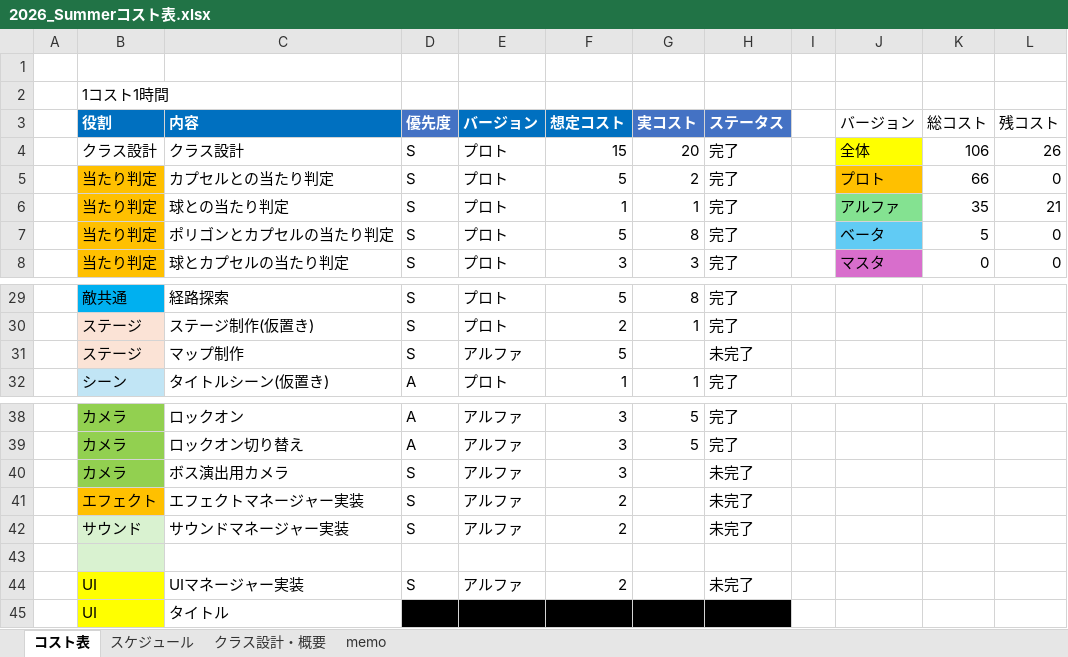
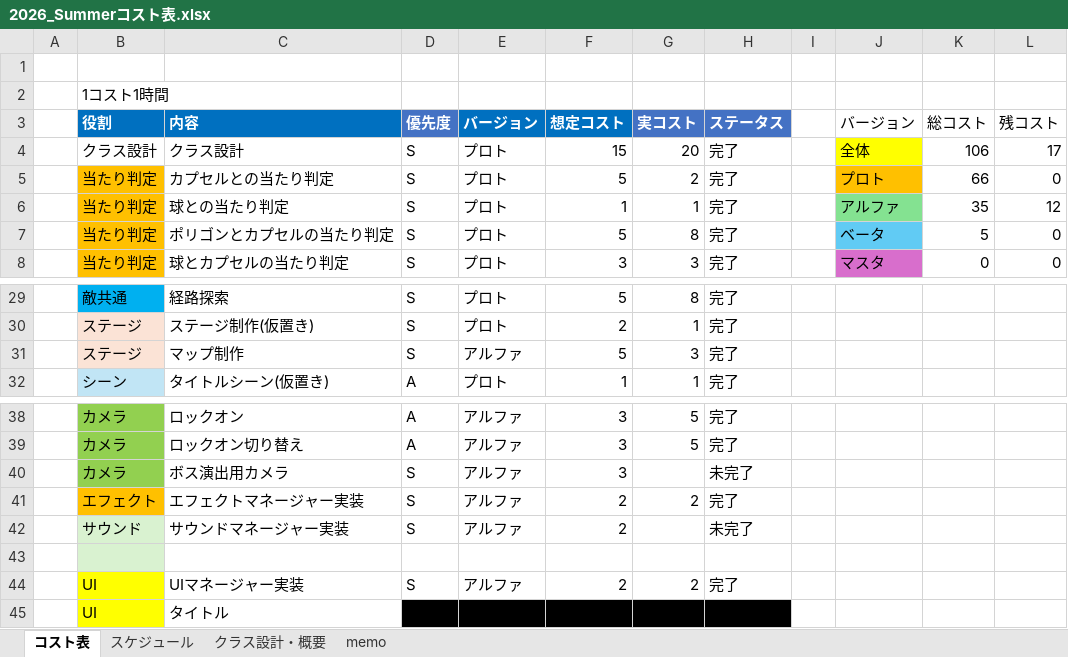
Before and after one commit to tw4706/2026_Summer, an Excel workbook: 2026_Summerコスト表.xlsx, sheet コスト表, drawn as a sheet; only a part is shown, gaps mark what is left out; values as stored, in another font and other column widths than the file's, no borders; table styles not drawn; the diff names each change by its address in the sheet, - before the commit and + after, or states it on an @@ line.

```diff
--- a/2026_Summerコスト表.xlsx (sheet コスト表)
+++ b/2026_Summerコスト表.xlsx (sheet コスト表)
-L4 (残コスト): 26
+L4 (残コスト): 17
-L6 (残コスト): 21
+L6 (残コスト): 12
-G31 (実コスト): (empty)
+G31 (実コスト): 3
-H31 (ステータス): 未完了
+H31 (ステータス): 完了
-G41 (実コスト): (empty)
+G41 (実コスト): 2
-H41 (ステータス): 未完了
+H41 (ステータス): 完了
-G44 (実コスト): (empty)
+G44 (実コスト): 2
-H44 (ステータス): 未完了
+H44 (ステータス): 完了
```
Also changed, not shown: sheet スケジュール, sheet memo, 28 other files.
